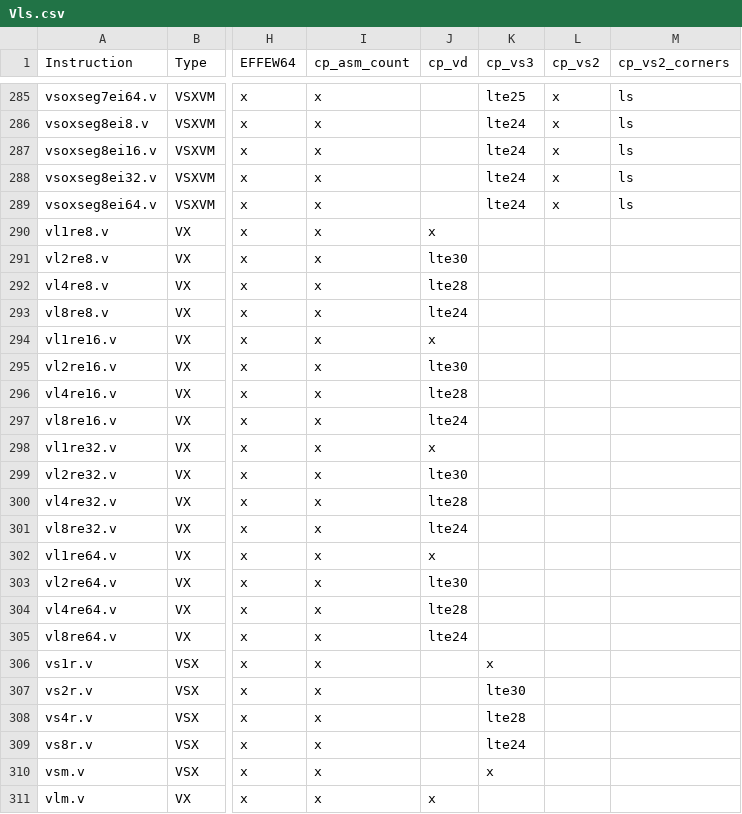
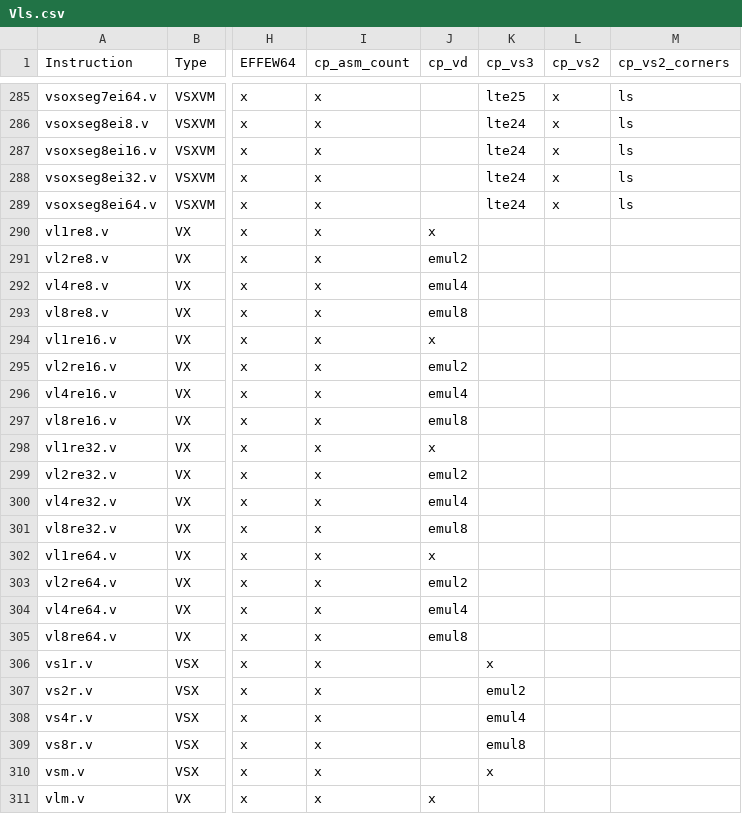
Before and after one commit to openhwgroup/cvw-arch-verif, a CSV file: testplans/Vls.csv, drawn as a sheet; only a part is shown, gaps mark what is left out; the diff names each change by its address in the sheet, - before the commit and + after, or states it on an @@ line.

Commit message:
oops

```diff
--- a/testplans/Vls.csv
+++ b/testplans/Vls.csv
-J291 (cp_vd): lte30
+J291 (cp_vd): emul2
-J292 (cp_vd): lte28
+J292 (cp_vd): emul4
-J293 (cp_vd): lte24
+J293 (cp_vd): emul8
-J295 (cp_vd): lte30
+J295 (cp_vd): emul2
-J296 (cp_vd): lte28
+J296 (cp_vd): emul4
-J297 (cp_vd): lte24
+J297 (cp_vd): emul8
-J299 (cp_vd): lte30
+J299 (cp_vd): emul2
-J300 (cp_vd): lte28
+J300 (cp_vd): emul4
-J301 (cp_vd): lte24
+J301 (cp_vd): emul8
-J303 (cp_vd): lte30
+J303 (cp_vd): emul2
-J304 (cp_vd): lte28
+J304 (cp_vd): emul4
-J305 (cp_vd): lte24
+J305 (cp_vd): emul8
-K307 (cp_vs3): lte30
+K307 (cp_vs3): emul2
-K308 (cp_vs3): lte28
+K308 (cp_vs3): emul4
-K309 (cp_vs3): lte24
+K309 (cp_vs3): emul8
```
